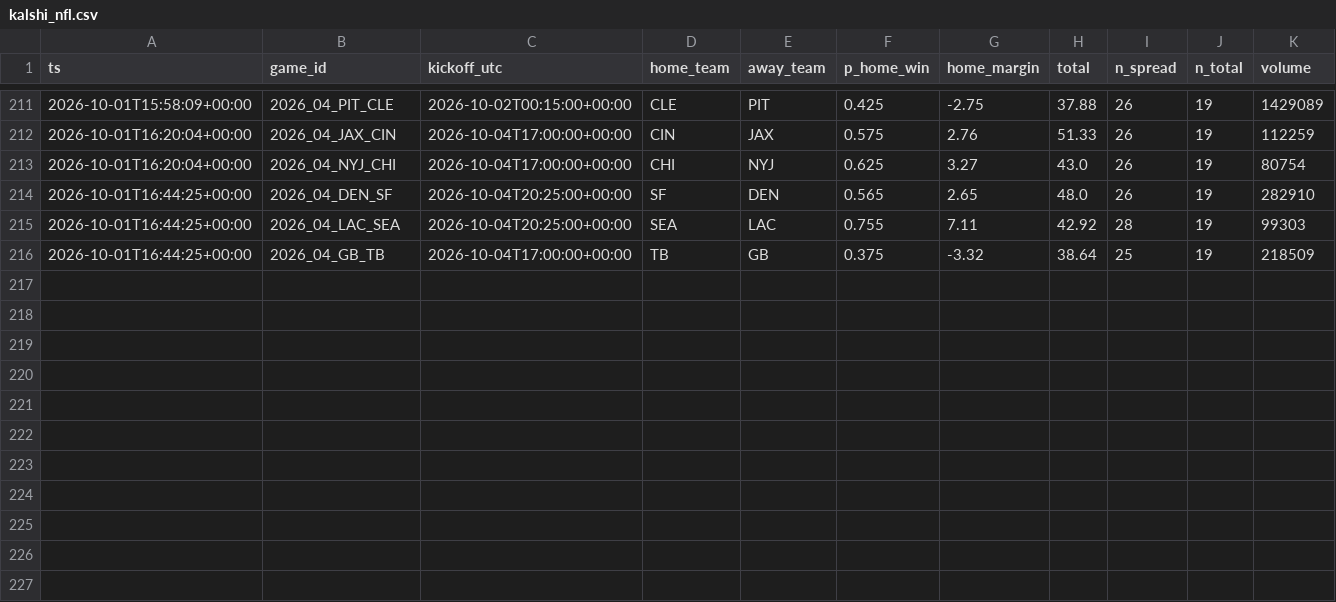
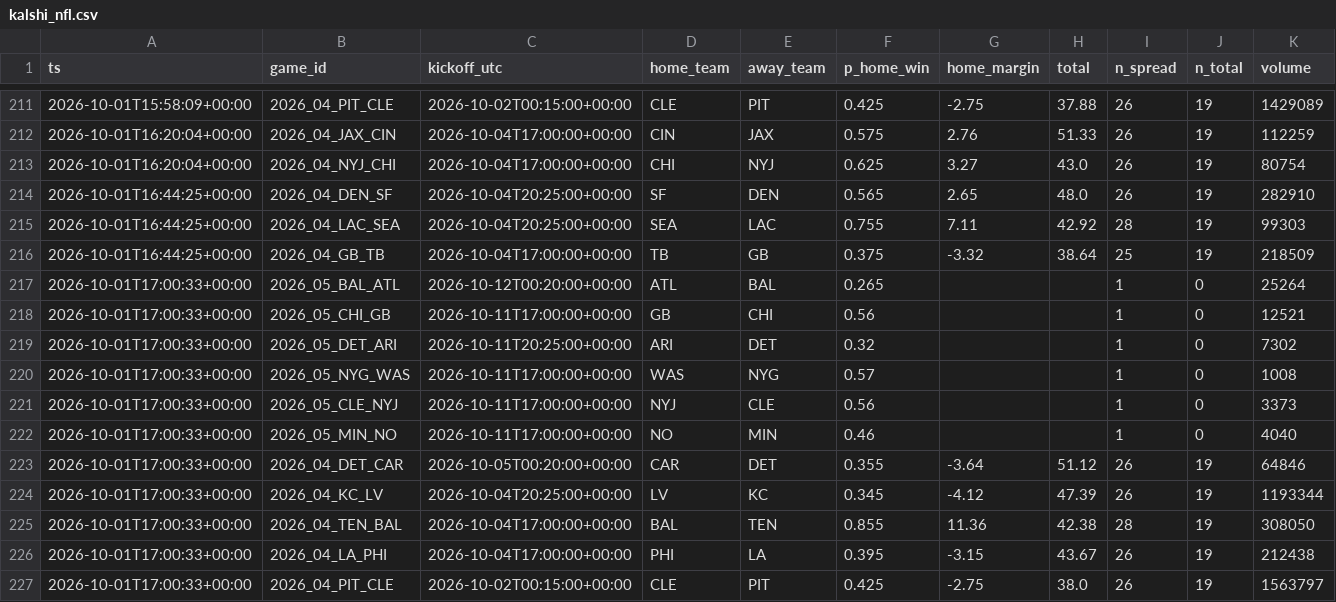
Before and after one commit to jferaz23/nfl-line-model, a CSV file: artifacts/kalshi/kalshi_nfl.csv, drawn as a sheet; only a part is shown, gaps mark what is left out.

```diff
--- a/artifacts/kalshi/kalshi_nfl.csv
+++ b/artifacts/kalshi/kalshi_nfl.csv
@@ -216 +216,12 @@ ts,game_id,kickoff_utc,home_team,away_team,p_home_win,home_margin,total,n_spread
 2026-10-01T16:44:25+00:00,2026_04_GB_TB,2026-10-04T17:00:00+00:00,TB,GB,0.375,-3.32,38.64,25,19,218509
+2026-10-01T17:00:33+00:00,2026_05_BAL_ATL,2026-10-12T00:20:00+00:00,ATL,BAL,0.265,,,1,0,25264
+2026-10-01T17:00:33+00:00,2026_05_CHI_GB,2026-10-11T17:00:00+00:00,GB,CHI,0.56,,,1,0,12521
+2026-10-01T17:00:33+00:00,2026_05_DET_ARI,2026-10-11T20:25:00+00:00,ARI,DET,0.32,,,1,0,7302
+2026-10-01T17:00:33+00:00,2026_05_NYG_WAS,2026-10-11T17:00:00+00:00,WAS,NYG,0.57,,,1,0,1008
+2026-10-01T17:00:33+00:00,2026_05_CLE_NYJ,2026-10-11T17:00:00+00:00,NYJ,CLE,0.56,,,1,0,3373
+2026-10-01T17:00:33+00:00,2026_05_MIN_NO,2026-10-11T17:00:00+00:00,NO,MIN,0.46,,,1,0,4040
+2026-10-01T17:00:33+00:00,2026_04_DET_CAR,2026-10-05T00:20:00+00:00,CAR,DET,0.355,-3.64,51.12,26,19,64846
+2026-10-01T17:00:33+00:00,2026_04_KC_LV,2026-10-04T20:25:00+00:00,LV,KC,0.345,-4.12,47.39,26,19,1193344
+2026-10-01T17:00:33+00:00,2026_04_TEN_BAL,2026-10-04T17:00:00+00:00,BAL,TEN,0.855,11.36,42.38,28,19,308050
+2026-10-01T17:00:33+00:00,2026_04_LA_PHI,2026-10-04T17:00:00+00:00,PHI,LA,0.395,-3.15,43.67,26,19,212438
+2026-10-01T17:00:33+00:00,2026_04_PIT_CLE,2026-10-02T00:15:00+00:00,CLE,PIT,0.425,-2.75,38.0,26,19,1563797
```
